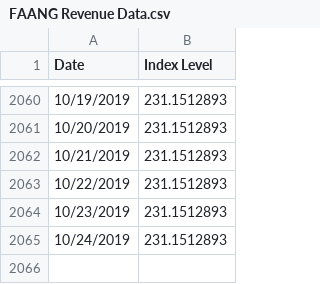
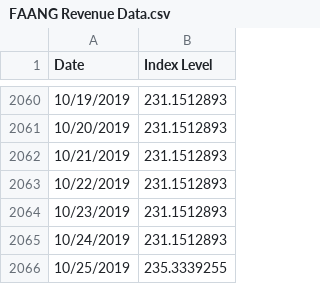
Before and after one commit to blx-global-markets/Public-Index-Data, a CSV file: FAANG/FAANG Revenue Data.csv, drawn as a sheet; only a part is shown, gaps mark what is left out; the diff names each change by its address in the sheet, - before the commit and + after, or states it on an @@ line.

```diff
--- a/FAANG/FAANG Revenue Data.csv
+++ b/FAANG/FAANG Revenue Data.csv
+row 2066: 10/25/2019 | 235.3339255
```
Also changed, not shown: Asset Managers/BLX Asset Managers Earnings Index Data.csv, Asset Managers/BLX Asset Managers Revenue Index Data.csv, 3 other files.
